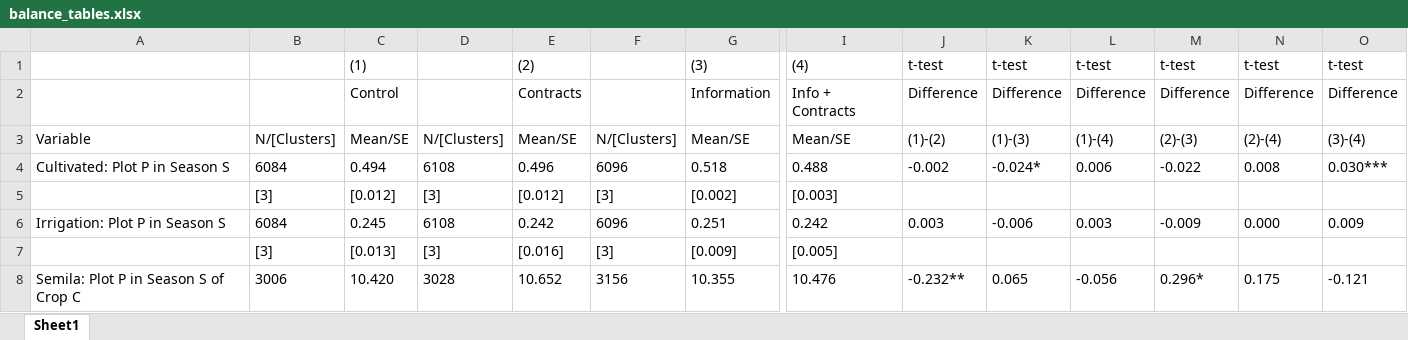
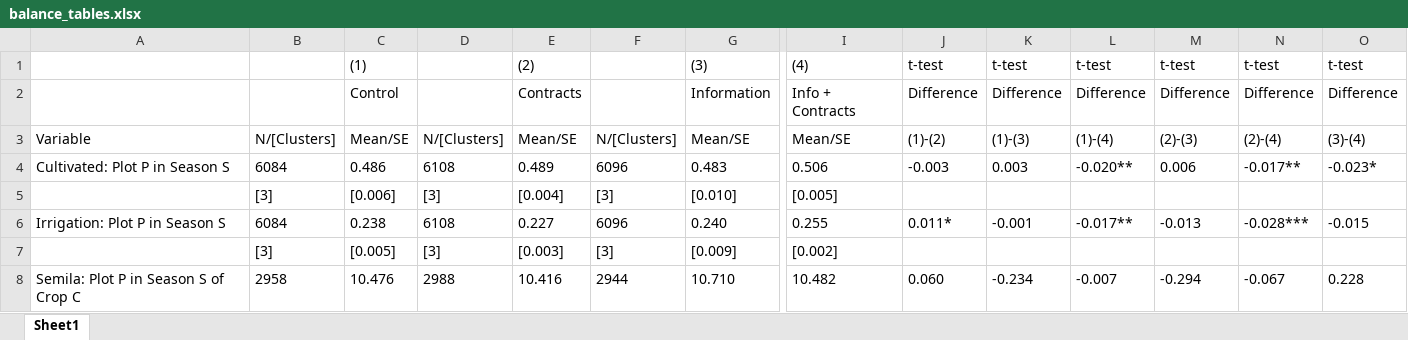
Before and after one commit to lambda-stata/course-materials, an Excel workbook: outputs/05-analisis-datos-2/tablas/balance_tables.xlsx, sheet Sheet1, drawn as a sheet; only a part is shown, gaps mark what is left out; values as stored, in another font and other column widths than the file's, no borders; removed rows and columns are numbered as before the commit, all else as after; rows hold the shown columns only; the diff covers the shown part only; the diff names each change by its address in the sheet, - before the commit and + after, or states it on an @@ line.

```diff
--- a/outputs/05-analisis-datos-2/tablas/balance_tables.xlsx (sheet Sheet1)
+++ b/outputs/05-analisis-datos-2/tablas/balance_tables.xlsx (sheet Sheet1)
-C4: 0.494
+C4: 0.486
-E4: 0.496
+E4: 0.489
-G4: 0.518
+G4: 0.483
-I4: 0.488
+I4: 0.506
-J4: -0.002
+J4: -0.003
-K4: -0.024*
+K4: 0.003
-L4: 0.006
+L4: -0.020**
-M4: -0.022
+M4: 0.006
-N4: 0.008
+N4: -0.017**
-O4: 0.030***
+O4: -0.023*
-C5: [0.012]
+C5: [0.006]
-E5: [0.012]
+E5: [0.004]
-G5: [0.002]
+G5: [0.010]
-I5: [0.003]
+I5: [0.005]
-C6: 0.245
+C6: 0.238
-E6: 0.242
+E6: 0.227
-G6: 0.251
+G6: 0.240
-I6: 0.242
+I6: 0.255
-J6: 0.003
+J6: 0.011*
-K6: -0.006
+K6: -0.001
-L6: 0.003
+L6: -0.017**
-M6: -0.009
+M6: -0.013
-N6: 0.000
+N6: -0.028***
-O6: 0.009
+O6: -0.015
-C7: [0.013]
+C7: [0.005]
-E7: [0.016]
+E7: [0.003]
-I7: [0.005]
+I7: [0.002]
-row 8: Semila: Plot P in Season S of Crop C | 3006 | 10.420 | 3028 | 10.652 | 3156 | 10.355 | 10.476 | -0.232** | 0.065 | -0.056 | 0.296* | 0.175 | -0.121
+row 8: Semila: Plot P in Season S of Crop C | 2958 | 10.476 | 2988 | 10.416 | 2944 | 10.710 | 10.482 | 0.060 | -0.234 | -0.007 | -0.294 | -0.067 | 0.228
```
Also changed, not shown: 5 added rows, 3 removed rows and 16 edited cells elsewhere in this sheet, outputs/03-construccion-datos/duplicates/duplicates.xlsx, outputs/05-analisis-datos-2/tablas/outwrite.xlsx, 18 other files.
